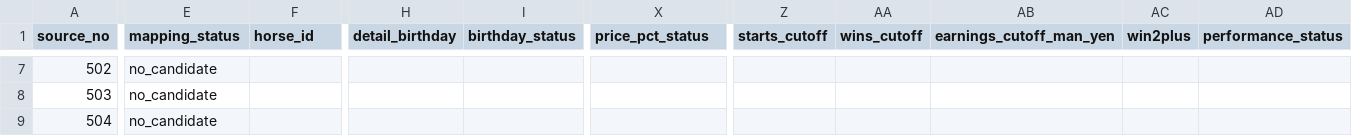
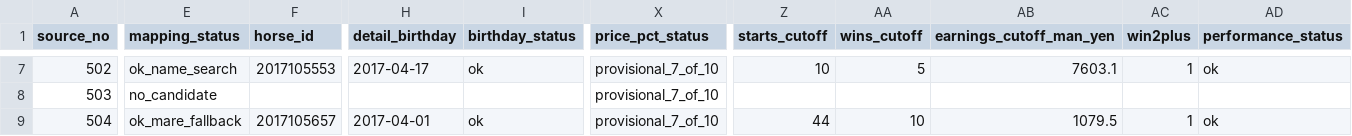
Before and after one commit to pxk12045/carrot-tour-2026, a CSV file: data_2017_netkeiba/2017_netkeiba_collected.csv, drawn as a sheet; only a part is shown, gaps mark what is left out; the diff covers the shown part only; the diff names each change by its address in the sheet, - before the commit and + after, or states it on an @@ line.

```diff
--- a/data_2017_netkeiba/2017_netkeiba_collected.csv
+++ b/data_2017_netkeiba/2017_netkeiba_collected.csv
-E7 (mapping_status): no_candidate
+E7 (mapping_status): ok_name_search
-F7 (horse_id): (empty)
+F7 (horse_id): 2017105553
-H7 (detail_birthday): (empty)
+H7 (detail_birthday): 2017-04-17
-I7 (birthday_status): (empty)
+I7 (birthday_status): ok
-X7:X9 (price_pct_status): (empty)
+X7:X9 (price_pct_status): provisional_7_of_10
-Z7 (starts_cutoff): (empty)
+Z7 (starts_cutoff): 10
-AA7 (wins_cutoff): (empty)
+AA7 (wins_cutoff): 5
-AB7 (earnings_cutoff_man_yen): (empty)
+AB7 (earnings_cutoff_man_yen): 7603.1
-AC7 (win2plus): (empty)
+AC7 (win2plus): 1
-AD7 (performance_status): (empty)
+AD7 (performance_status): ok
-E9 (mapping_status): no_candidate
+E9 (mapping_status): ok_mare_fallback
-F9 (horse_id): (empty)
+F9 (horse_id): 2017105657
-H9 (detail_birthday): (empty)
+H9 (detail_birthday): 2017-04-01
-I9 (birthday_status): (empty)
+I9 (birthday_status): ok
-Z9 (starts_cutoff): (empty)
+Z9 (starts_cutoff): 44
-AA9 (wins_cutoff): (empty)
+AA9 (wins_cutoff): 10
-AB9 (earnings_cutoff_man_yen): (empty)
+AB9 (earnings_cutoff_man_yen): 1079.5
-AC9 (win2plus): (empty)
+AC9 (win2plus): 1
-AD9 (performance_status): (empty)
+AD9 (performance_status): ok
```
Also changed, not shown: 122 edited cells elsewhere in this file, data_2017_netkeiba/2017_netkeiba_qc.csv, 2 other files.
